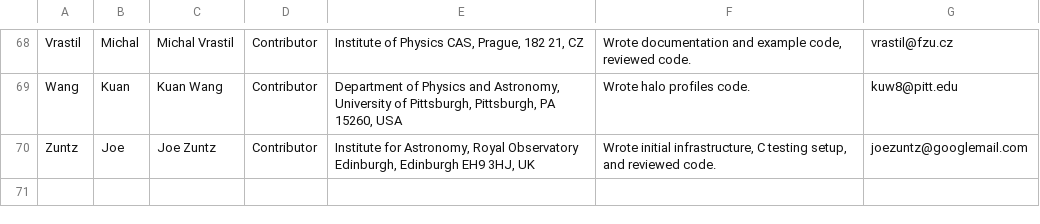
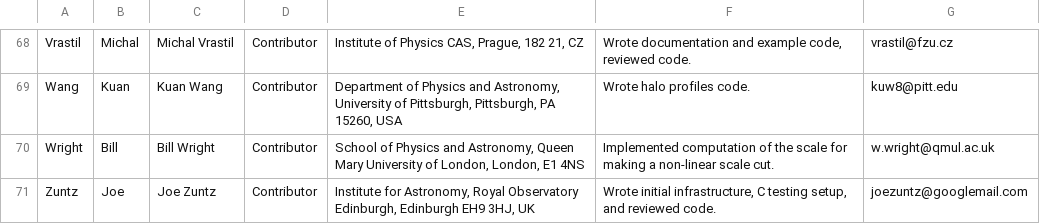
Before and after one commit to LSSTDESC/CCL, a CSV file: doc/0000-ccl_note/authors.csv, drawn as a sheet; only a part is shown, gaps mark what is left out.

Commit message:
First draft of additions to CCL Note document.

```diff
--- a/doc/0000-ccl_note/authors.csv
+++ b/doc/0000-ccl_note/authors.csv
@@ -69,2 +69,3 @@ Vrastil,Michal,Michal Vrastil,Contributor,"Institute of Physics CAS, Prague, 182
 Wang,Kuan,Kuan Wang,Contributor,"Department of Physics and Astronomy, University of Pittsburgh, Pittsburgh, PA 15260, USA","Wrote halo profiles code.",kuw8@pitt.edu
+Wright,Bill,Bill Wright,Contributor,"School of Physics and Astronomy, Queen Mary University of London, London, E1 4NS","Implemented computation of the scale for making a non-linear scale cut.",w.wright@qmul.ac.uk
 Zuntz,Joe,Joe Zuntz,Contributor,"Institute for Astronomy, Royal Observatory Edinburgh, Edinburgh EH9 3HJ, UK","Wrote initial infrastructure, C testing setup, and reviewed code.",joezuntz@googlemail.com
```
Also changed, not shown: 1 other file.
